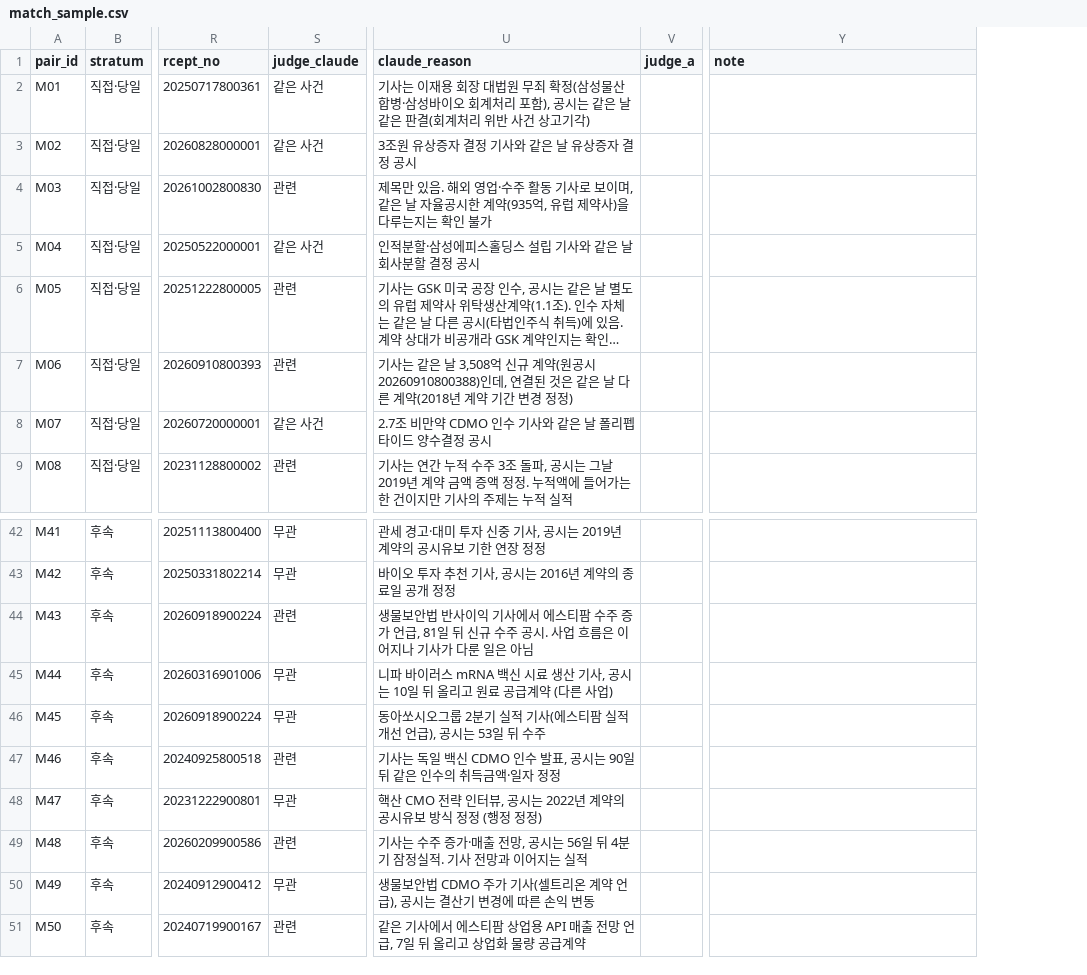
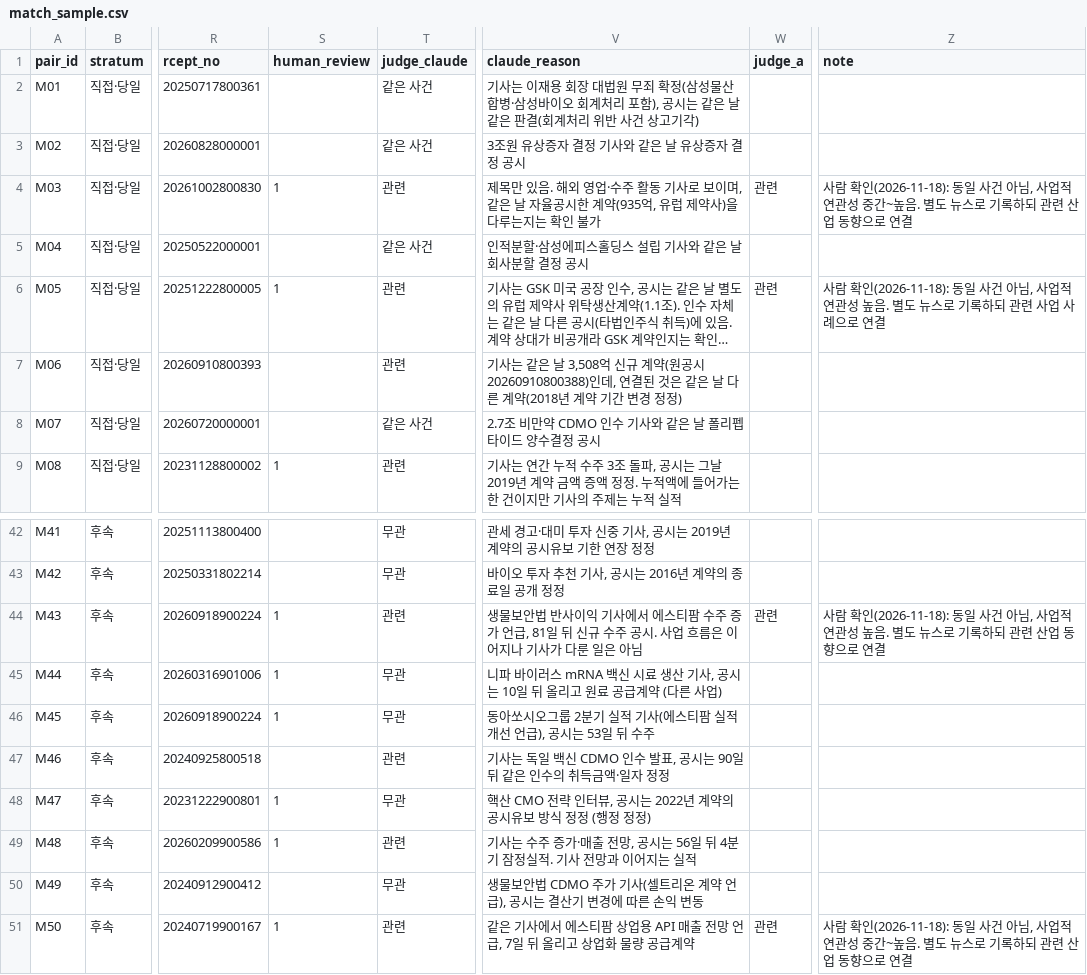
Before and after one commit to AI-Campus-1st/mid_proj_bio, a CSV file: data/eval/match_sample.csv, drawn as a sheet; only a part is shown, gaps mark what is left out; long unchanged cells end in …; addresses are those after the commit; the diff names each change by its address in the sheet, - before the commit and + after, or states it on an @@ line.

```diff
--- a/data/eval/match_sample.csv
+++ b/data/eval/match_sample.csv
+column S (human_review), rows 4-9: 1 |  | 1 |  |  | 1; rows 44-51: 1 | 1 | 1 |  | 1 | 1 |  | 1
-W4 (judge_a): (empty)
+W4 (judge_a): 관련
-Z4 (note): (empty)
+Z4 (note): 사람 확인(2026-11-18): 동일 사건 아님, 사업적 연관성 중간~높음. 별도 뉴스로 기록하되 관련 산업 동향으로 연결
-W6 (judge_a): (empty)
+W6 (judge_a): 관련
-Z6 (note): (empty)
+Z6 (note): 사람 확인(2026-11-18): 동일 사건 아님, 사업적 연관성 높음. 별도 뉴스로 기록하되 관련 사업 사례으로 연결
-W44 (judge_a): (empty)
+W44 (judge_a): 관련
-Z44 (note): (empty)
+Z44 (note): 사람 확인(2026-11-18): 동일 사건 아님, 사업적 연관성 높음. 별도 뉴스로 기록하되 관련 산업 동향으로 연결
-W51 (judge_a): (empty)
+W51 (judge_a): 관련
-Z51 (note): (empty)
+Z51 (note): 사람 확인(2026-11-18): 동일 사건 아님, 사업적 연관성 중간~높음. 별도 뉴스로 기록하되 관련 산업 동향으로 연결
```
Also changed, not shown: 2 other files.
